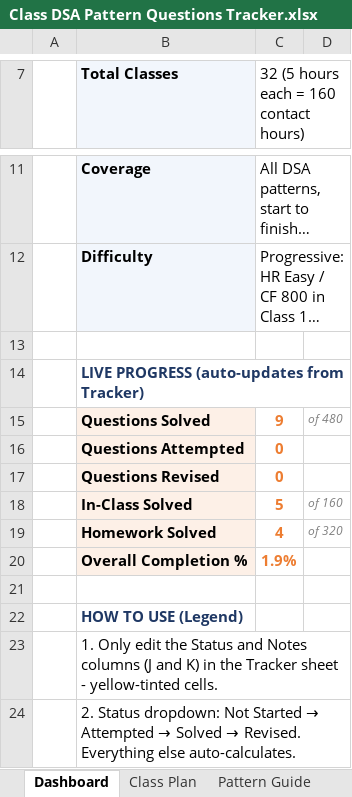
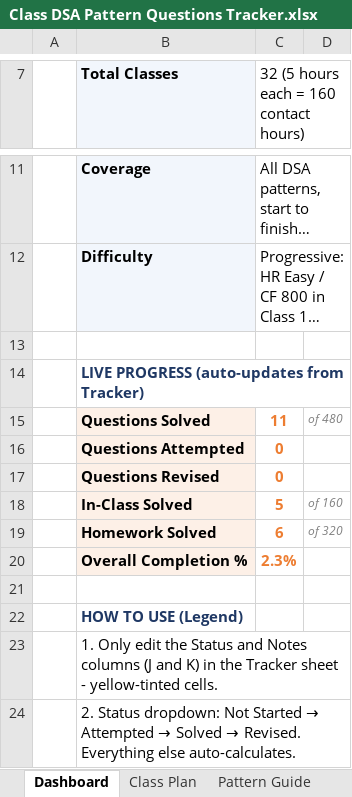
Before and after one commit to 0xarchit/Practice-Coding, an Excel workbook: Practice Coding 1/Docs/Class DSA Pattern Questions Tracker.xlsx, sheet Dashboard, drawn as a sheet; only a part is shown, gaps mark what is left out; long unchanged cells end in …; values as stored, in another font and other column widths than the file's, no borders; the diff names each change by its address in the sheet, - before the commit and + after, or states it on an @@ line.

```diff
--- a/Practice Coding 1/Docs/Class DSA Pattern Questions Tracker.xlsx (sheet Dashboard)
+++ b/Practice Coding 1/Docs/Class DSA Pattern Questions Tracker.xlsx (sheet Dashboard)
-C15: 9
+C15: 11
-C19: 4
+C19: 6
-C20: 1.9%
+C20: 2.3%
```
Also changed, not shown: sheet Tracker, 3 other files.
